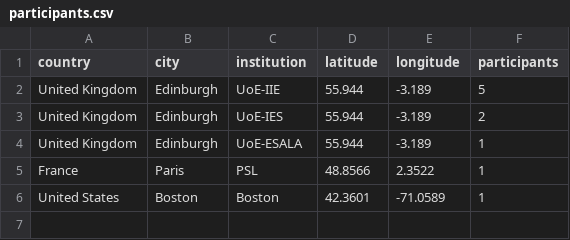
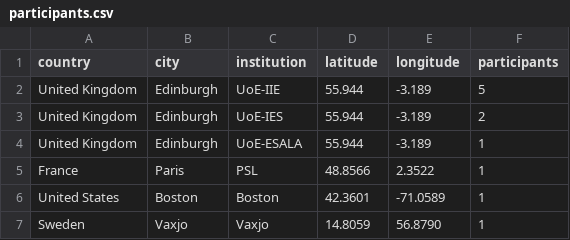
Before and after one commit to RuiBoGithub/built-environment-edinburgh, a CSV file: assets/data/participants.csv, drawn as a sheet; the diff names each change by its address in the sheet, - before the commit and + after, or states it on an @@ line.

Commit message:
Feb_6

```diff
--- a/assets/data/participants.csv
+++ b/assets/data/participants.csv
+row 7: Sweden | Vaxjo | Vaxjo | 14.8059 | 56.8790 | 1
```
